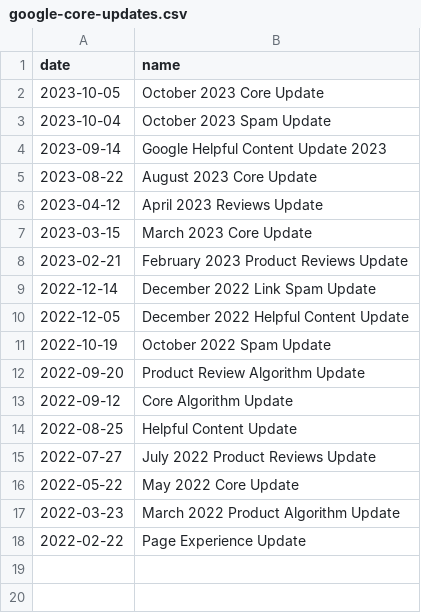
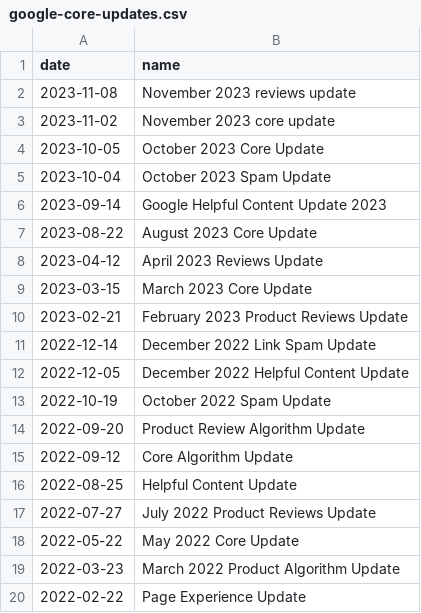
Before and after one commit to maxiorel/SEO, a CSV file: google-core-updates.csv, drawn as a sheet; the diff names each change by its address in the sheet, - before the commit and + after, or states it on an @@ line.

Commit message:
Update google-core-updates.csv

```diff
--- a/google-core-updates.csv
+++ b/google-core-updates.csv
+row 2: 2023-11-08 | November 2023 reviews update
+row 3: 2023-11-02 | November 2023 core update
```
